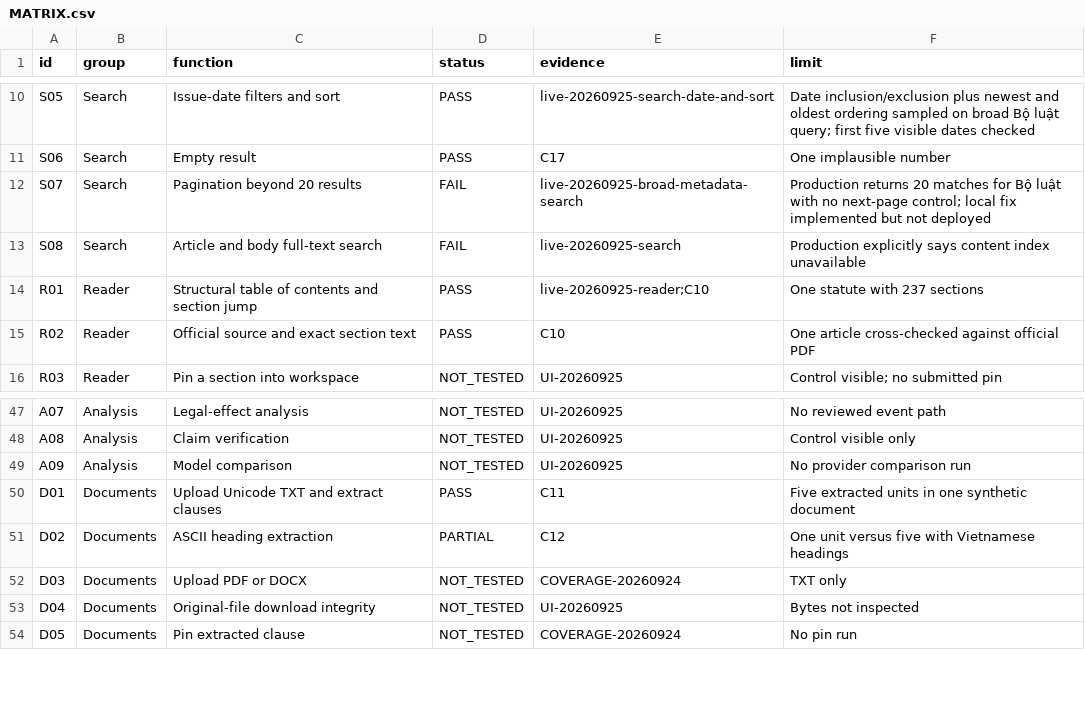
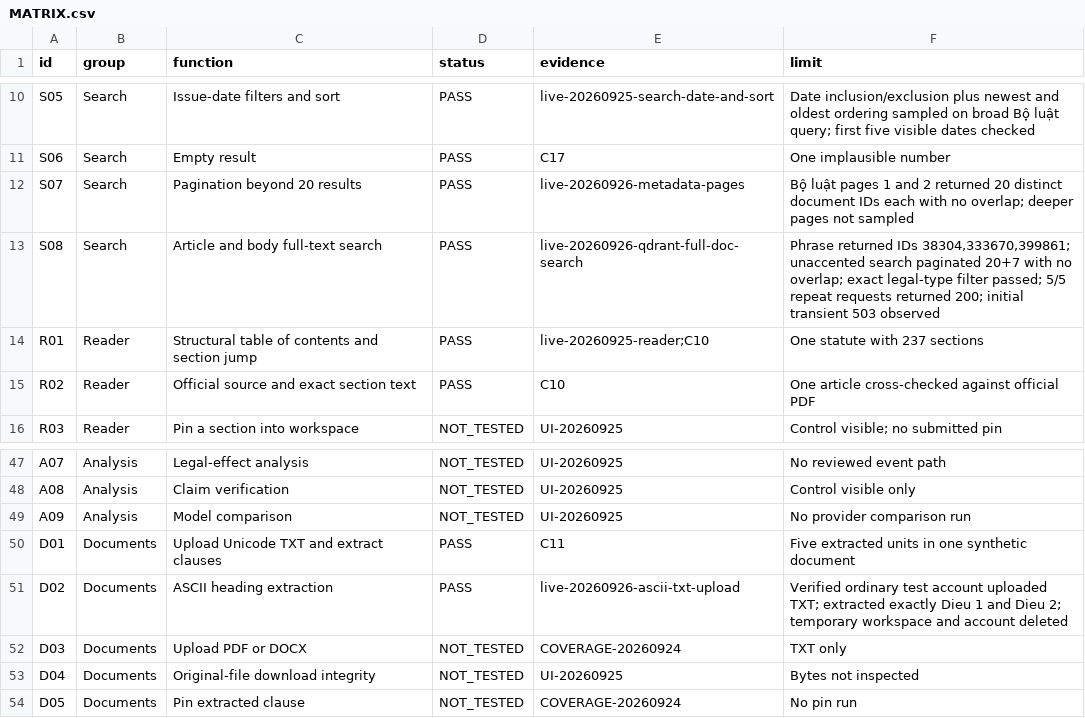
Before and after one commit to TanNguyen234/VietLex-Tech-Spec, a CSV file: docs/audits/production-closure-20260925/MATRIX.csv, drawn as a sheet; only a part is shown, gaps mark what is left out.

Commit message:
docs: record live search acceptance and agent model routing

```diff
--- a/docs/audits/production-closure-20260925/MATRIX.csv
+++ b/docs/audits/production-closure-20260925/MATRIX.csv
@@ -11,4 +11,4 @@
 "S06","Search","Empty result","PASS","C17","One implausible number"
-"S07","Search","Pagination beyond 20 results","FAIL","live-20260925-broad-metadata-search","Production returns 20 matches for Bộ luật with no next-page control; local fix implemented but not deployed"
-"S08","Search","Article and body full-text search","FAIL","live-20260925-search","Production explicitly says content index unavailable"
+"S07","Search","Pagination beyond 20 results","PASS","live-20260926-metadata-pages","Bộ luật pages 1 and 2 returned 20 distinct document IDs each with no overlap; deeper pages not sampled"
+"S08","Search","Article and body full-text search","PASS","live-20260926-qdrant-full-doc-search","Phrase returned IDs 38304,333670,399861; unaccented search paginated 20+7 with no overlap; exact legal-type filter passed; 5/5 repeat requests returned 200; initial transient 503 observed"
 "R01","Reader","Structural table of contents and section jump","PASS","live-20260925-reader;C10","One statute with 237 sections"
@@ -50,3 +50,3 @@
 "D01","Documents","Upload Unicode TXT and extract clauses","PASS","C11","Five extracted units in one synthetic document"
-"D02","Documents","ASCII heading extraction","PARTIAL","C12","One unit versus five with Vietnamese headings"
+"D02","Documents","ASCII heading extraction","PASS","live-20260926-ascii-txt-upload","Verified ordinary test account uploaded TXT; extracted exactly Dieu 1 and Dieu 2; temporary workspace and account deleted"
 "D03","Documents","Upload PDF or DOCX","NOT_TESTED","COVERAGE-20260924","TXT only"
```
Also changed, not shown: 4 other files.
